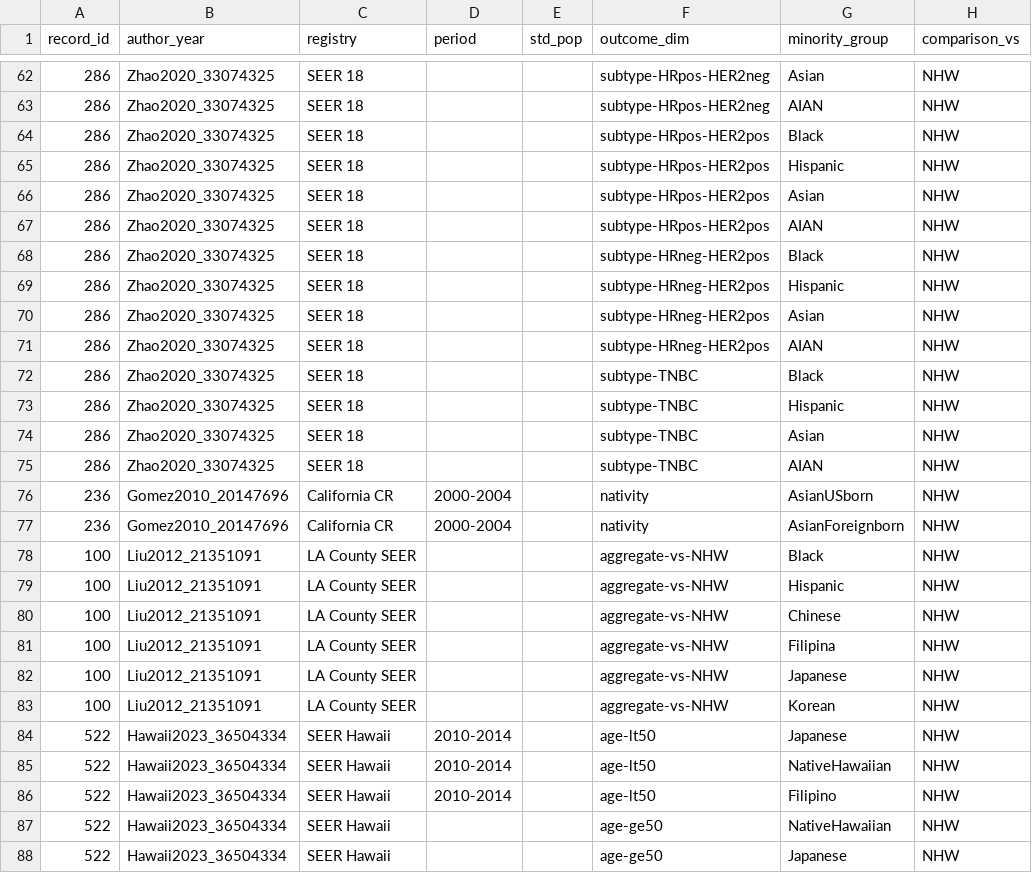
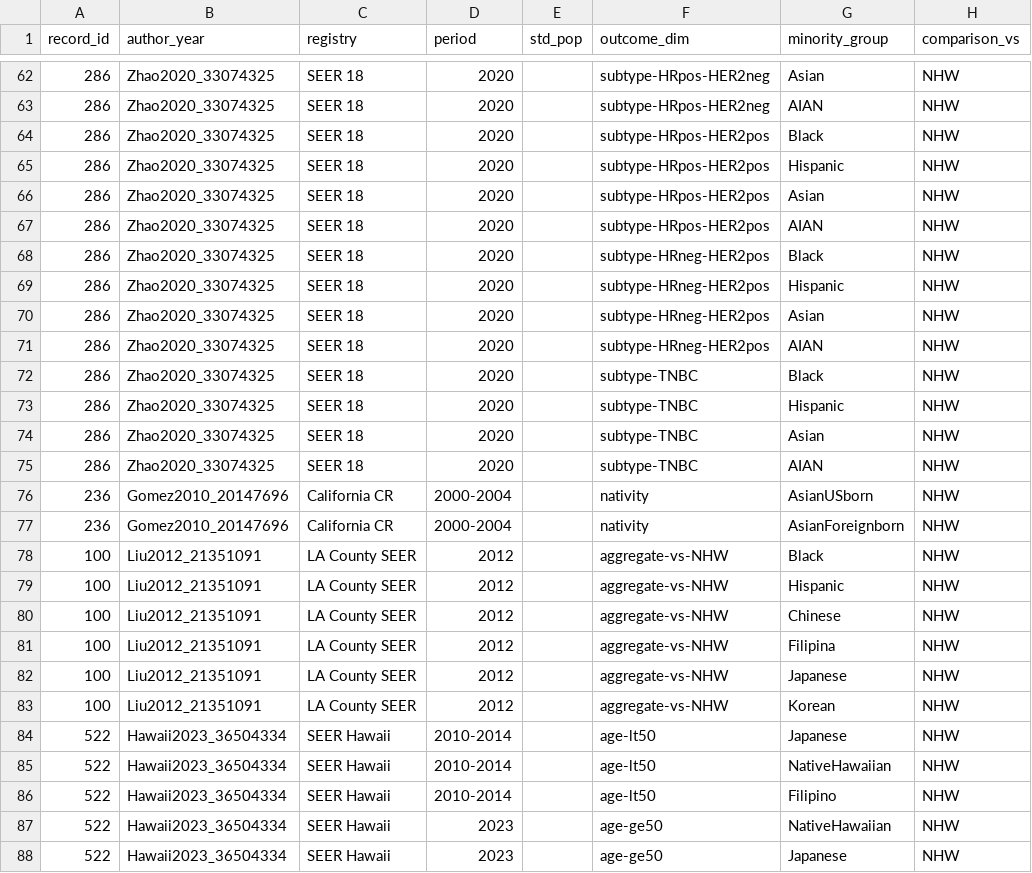
Before and after one commit to p16791918-lab/Meta, a CSV file: meta_agents/search_v2/breast_extraction.csv, drawn as a sheet; only a part is shown, gaps mark what is left out; the diff covers the shown part only; the diff names each change by its address in the sheet, - before the commit and + after, or states it on an @@ line.

```diff
--- a/meta_agents/search_v2/breast_extraction.csv
+++ b/meta_agents/search_v2/breast_extraction.csv
-D62:D75 (period): (empty)
+D62:D75 (period): 2020
-D78:D83 (period): (empty)
+D78:D83 (period): 2012
-D87:D88 (period): (empty)
+D87:D88 (period): 2023
```
Also changed, not shown: 39 edited cells elsewhere in this file, 2 other files.
